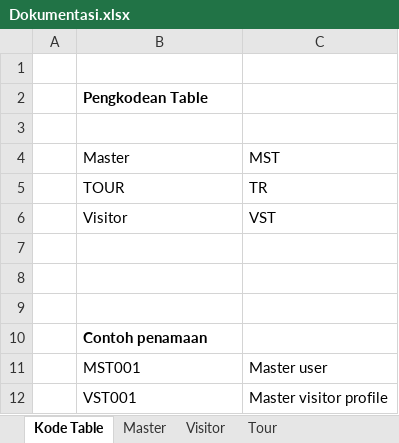
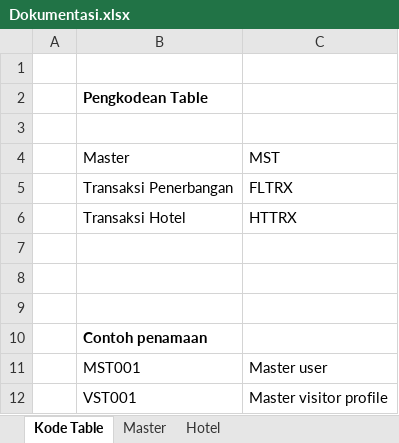
Before and after one commit to loztzero/travel, an Excel workbook: Nita Doc/Dokumentasi.xlsx, sheet Kode Table, drawn as a sheet; values as stored, in another font and other column widths than the file's, no borders; removed rows and columns are numbered as before the commit, all else as after; the diff names each change by its address in the sheet, - before the commit and + after, or states it on an @@ line.

```diff
--- a/Nita Doc/Dokumentasi.xlsx (sheet Kode Table)
+++ b/Nita Doc/Dokumentasi.xlsx (sheet Kode Table)
-sheet tab: Tour
+sheet tab: Hotel
-sheet tab: Visitor
-row 5:  | TOUR | TR
-row 6:  | Visitor | VST
+row 5:  | Transaksi Penerbangan | FLTRX
+row 6:  | Transaksi Hotel | HTTRX
```
Also changed, not shown: sheet Hotel, sheet Master.
